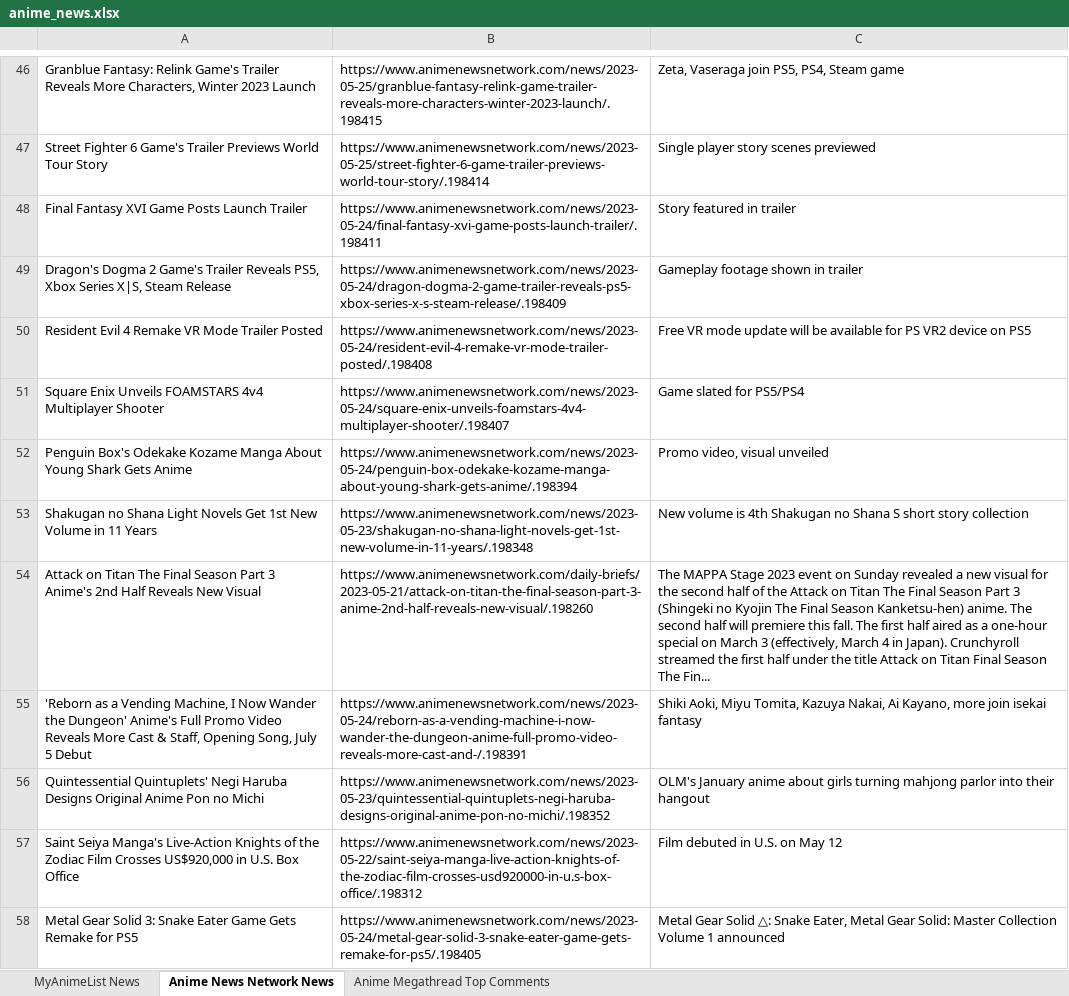
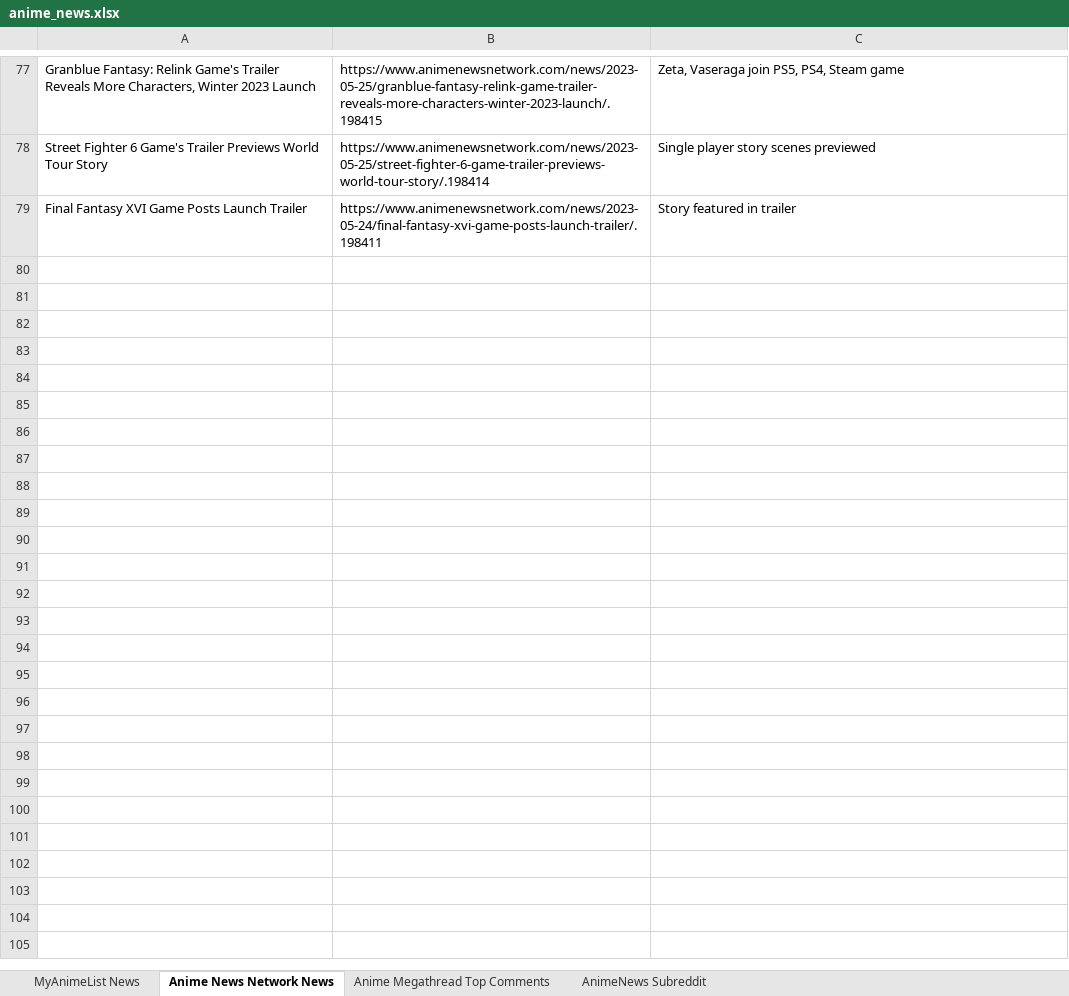
Before and after one commit to MinervaArgus/AnimeNewsScraper, an Excel workbook: anime_news.xlsx, sheet Anime News Network News, drawn as a sheet; only a part is shown, gaps mark what is left out; values as stored, in another font and other column widths than the file's, no borders; removed rows and columns are numbered as before the commit, all else as after; the diff covers the shown part only; the diff names each change by its address in the sheet, - before the commit and + after, or states it on an @@ line.

Commit message:
Added Functionality for r/animenews

```diff
--- a/anime_news.xlsx (sheet Anime News Network News)
+++ b/anime_news.xlsx (sheet Anime News Network News)
+sheet tab: AnimeNews Subreddit
-row 49: Dragon's Dogma 2 Game's Trailer Reveals PS5, Xbox Series X|S, Steam Release | https://www.animenewsnetwork.com/news/2023-05-24/dragon-dogma-2-game-trailer-reveals-ps5-xbox-series-x-s-steam-release/.198409 | Gameplay footage shown in trailer
-row 50: Resident Evil 4 Remake VR Mode Trailer Posted | https://www.animenewsnetwork.com/news/2023-05-24/resident-evil-4-remake-vr-mode-trailer-posted/.198408 | Free VR mode update will be available for PS VR2 device on PS5
-row 51: Square Enix Unveils FOAMSTARS 4v4 Multiplayer Shooter | https://www.animenewsnetwork.com/news/2023-05-24/square-enix-unveils-foamstars-4v4-multiplayer-shooter/.198407 | Game slated for PS5/PS4
-row 52: Penguin Box's Odekake Kozame Manga About Young Shark Gets Anime | https://www.animenewsnetwork.com/news/2023-05-24/penguin-box-odekake-kozame-manga-about-young-shark-gets-anime/.198394 | Promo video, visual unveiled
-row 53: Shakugan no Shana Light Novels Get 1st New Volume in 11 Years | https://www.animenewsnetwork.com/news/2023-05-23/shakugan-no-shana-light-novels-get-1st-new-volume-in-11-years/.198348 | New volume is 4th Shakugan no Shana S short story collection
-row 54: Attack on Titan The Final Season Part 3 Anime's 2nd Half Reveals New Visual | https://www.animenewsnetwork.com/daily-briefs/2023-05-21/attack-on-titan-the-final-season-part-3-anime-2nd-half-reveals-new-visual/.198260 | The MAPPA Stage 2023 event on Sunday revealed a new visual for the second half of the Attack on Titan The Final Season Part 3 (Shingeki no Kyojin The Final Season Kanketsu-hen) anime. The second half will premiere this fall. The first half aired as a one-hour special on March 3 (effectively, March 4 in Japan). Crunchyroll streamed the first half under the title Attack on Titan Final Season The Fin...
-row 55: 'Reborn as a Vending Machine, I Now Wander the Dungeon' Anime's Full Promo Video Reveals More Cast & Staff, Opening Song, July 5 Debut | https://www.animenewsnetwork.com/news/2023-05-24/reborn-as-a-vending-machine-i-now-wander-the-dungeon-anime-full-promo-video-reveals-more-cast-and-/.198391 | Shiki Aoki, Miyu Tomita, Kazuya Nakai, Ai Kayano, more join isekai fantasy
-row 56: Quintessential Quintuplets' Negi Haruba Designs Original Anime Pon no Michi | https://www.animenewsnetwork.com/news/2023-05-23/quintessential-quintuplets-negi-haruba-designs-original-anime-pon-no-michi/.198352 | OLM's January anime about girls turning mahjong parlor into their hangout
-row 57: Saint Seiya Manga's Live-Action Knights of the Zodiac Film Crosses US$920,000 in U.S. Box Office | https://www.animenewsnetwork.com/news/2023-05-22/saint-seiya-manga-live-action-knights-of-the-zodiac-film-crosses-usd920000-in-u.s-box-office/.198312 | Film debuted in U.S. on May 12
-row 58: Metal Gear Solid 3: Snake Eater Game Gets Remake for PS5 | https://www.animenewsnetwork.com/news/2023-05-24/metal-gear-solid-3-snake-eater-game-gets-remake-for-ps5/.198405 | Metal Gear Solid △: Snake Eater, Metal Gear Solid: Master Collection Volume 1 announced
```
Also changed, not shown: 31 added rows, 26 removed rows and 2 moved rows elsewhere in this sheet, sheet Anime Megathread Top Comments, sheet MyAnimeList News, 4 other files.
